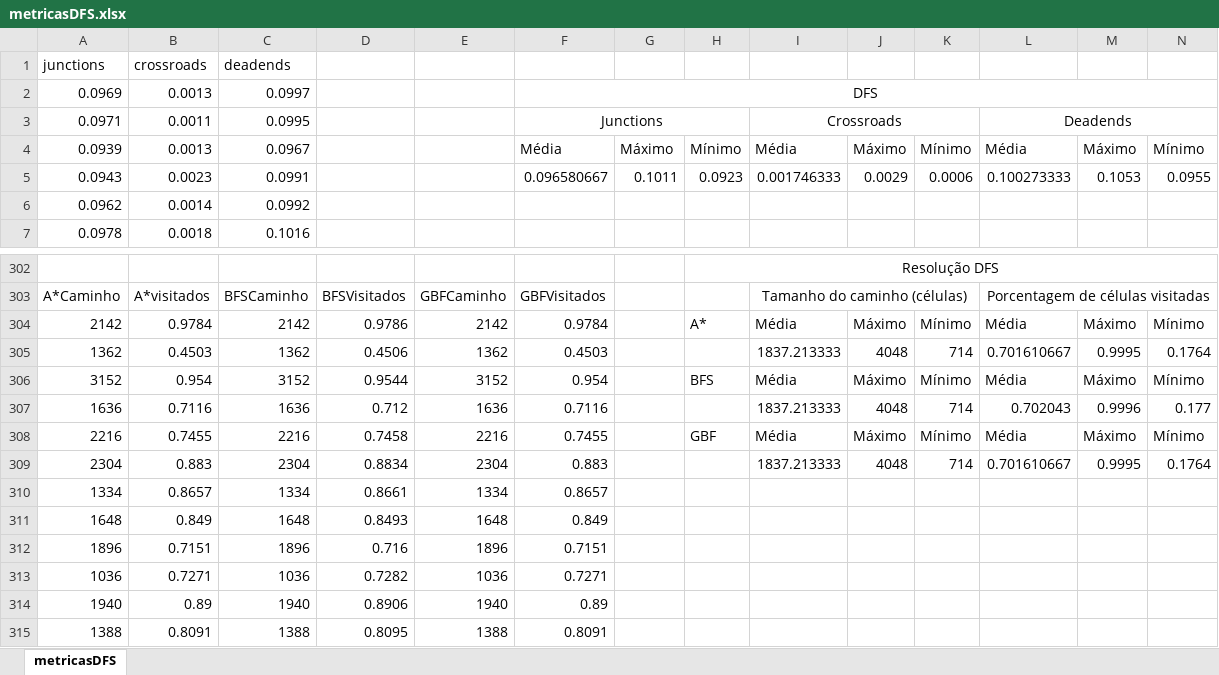
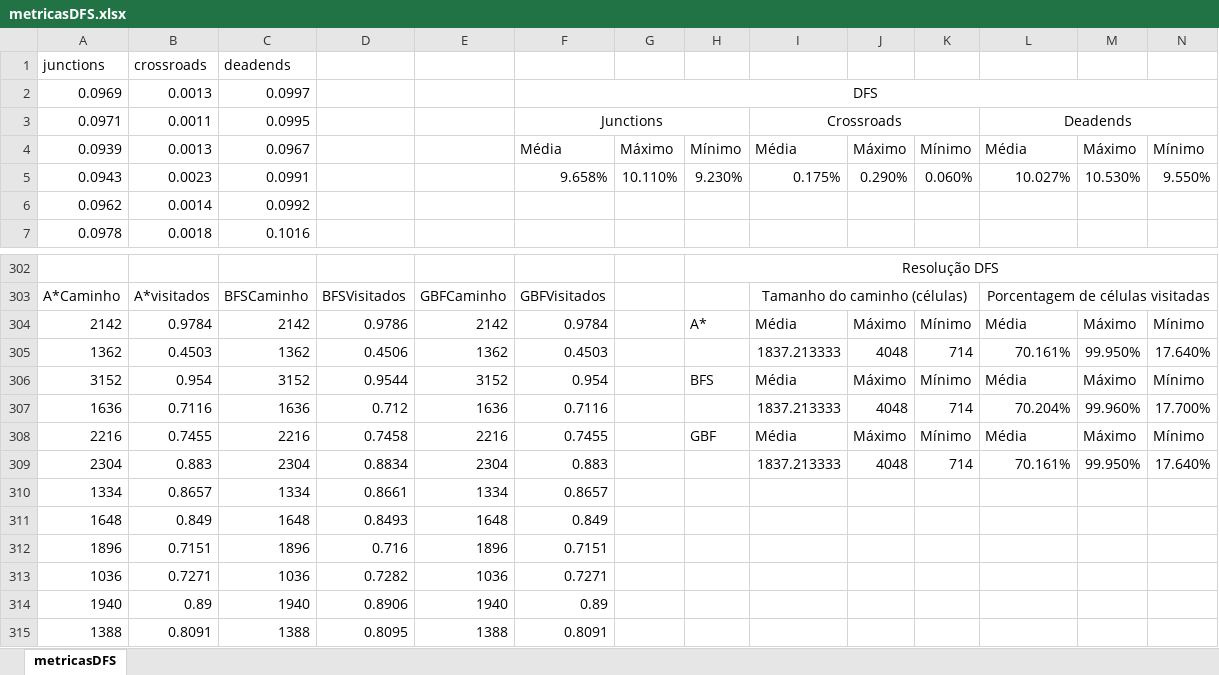
Before and after one commit to juanbritom/MazeJS, an Excel workbook: maze/metricasDFS.xlsx, sheet metricasDFS, drawn as a sheet; only a part is shown, gaps mark what is left out; values as stored, in another font and other column widths than the file's, no borders; removed rows and columns are numbered as before the commit, all else as after; the diff names each change by its address in the sheet, - before the commit and + after, or states it on an @@ line.

```diff
--- a/maze/metricasDFS.xlsx (sheet metricasDFS)
+++ b/maze/metricasDFS.xlsx (sheet metricasDFS)
-row 5: 0.0943 | 0.0023 | 0.0991 |  |  | 0.096580667 | 0.1011 | 0.0923 | 0.001746333 | 0.0029 | 0.0006 | 0.100273333 | 0.1053 | 0.0955
+row 5: 0.0943 | 0.0023 | 0.0991 |  |  | 9.658% | 10.110% | 9.230% | 0.175% | 0.290% | 0.060% | 10.027% | 10.530% | 9.550%
-L305: 0.701610667
+L305: 70.161%
-M305: 0.9995
+M305: 99.950%
-N305: 0.1764
+N305: 17.640%
-L307: 0.702043
+L307: 70.204%
-M307: 0.9996
+M307: 99.960%
-N307: 0.177
+N307: 17.700%
-L309: 0.701610667
+L309: 70.161%
-M309: 0.9995
+M309: 99.950%
-N309: 0.1764
+N309: 17.640%
```
Also changed, not shown: maze/metricasAldous.xlsx, maze/metricasPrim.xlsx.
